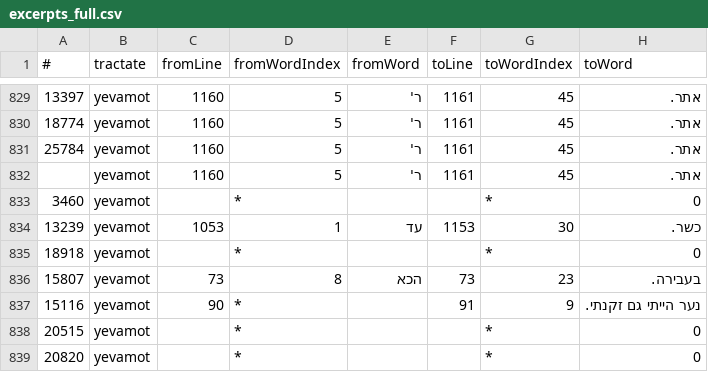
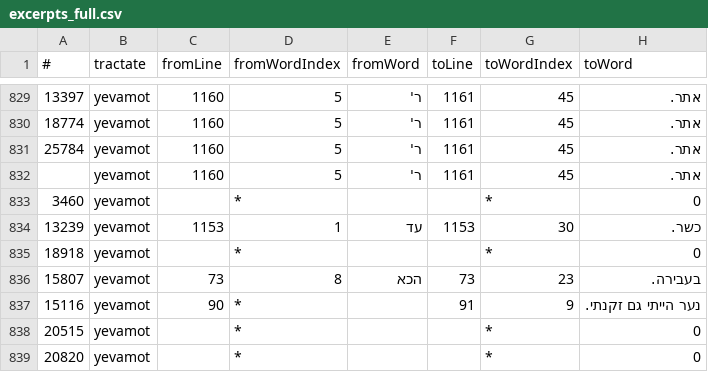
Before and after one commit to talmudyerushalmi/talmud-backend, a CSV file: excerpts.csv/excerpts_full.csv, drawn as a sheet; only a part is shown, gaps mark what is left out; the diff names each change by its address in the sheet, - before the commit and + after, or states it on an @@ line.

Commit message:
1153 typo

```diff
--- a/excerpts.csv/excerpts_full.csv
+++ b/excerpts.csv/excerpts_full.csv
-C834 (fromLine): 1053
+C834 (fromLine): 1153
```
